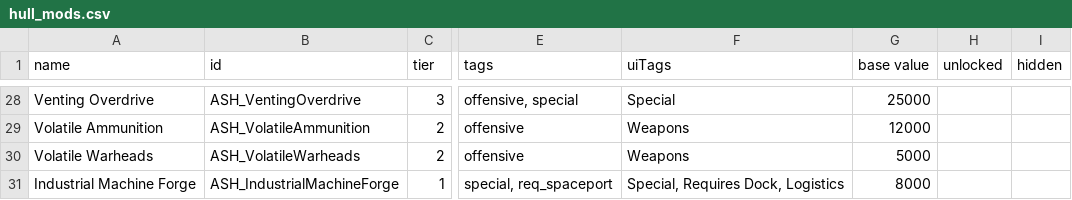
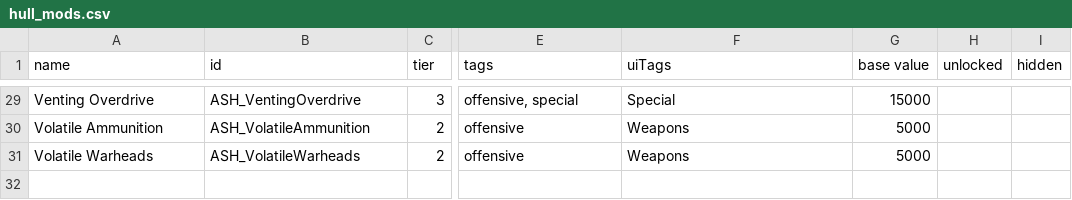
Before and after one commit to AudaxLudos/aptly-simple-hullmods, a CSV file: data/hullmods/hull_mods.csv, drawn as a sheet; only a part is shown, gaps mark what is left out; addresses are those after the commit; the diff covers the shown part only; the diff names each change by its address in the sheet, - before the commit and + after, or states it on an @@ line.

```diff
--- a/data/hullmods/hull_mods.csv
+++ b/data/hullmods/hull_mods.csv
-G29 (base value): 25000
+G29 (base value): 15000
-G30 (base value): 12000
+G30 (base value): 5000
@@ row 31 moved to row 15: Industrial Machine Forge @@
```
Also changed, not shown: 1 added row, 1 removed row and 23 edited cells elsewhere in this file.
